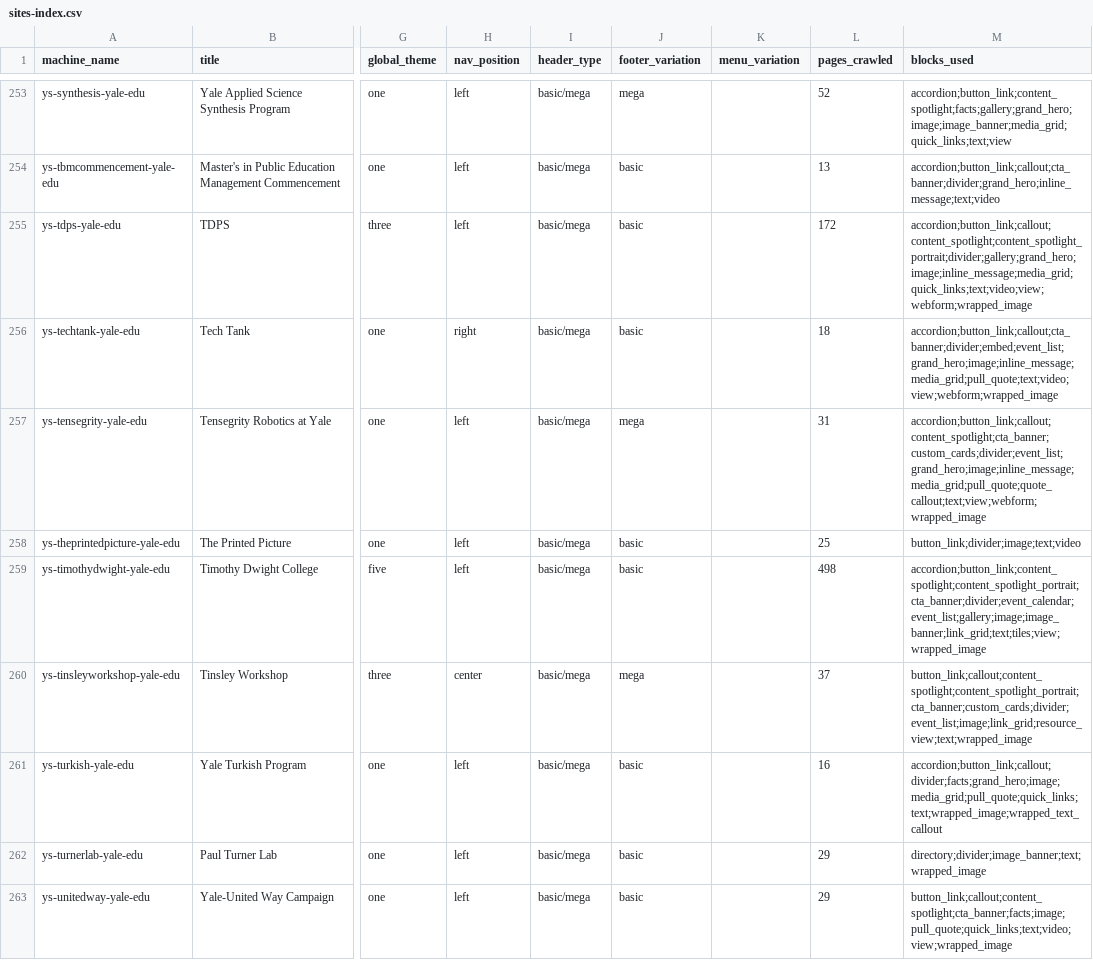
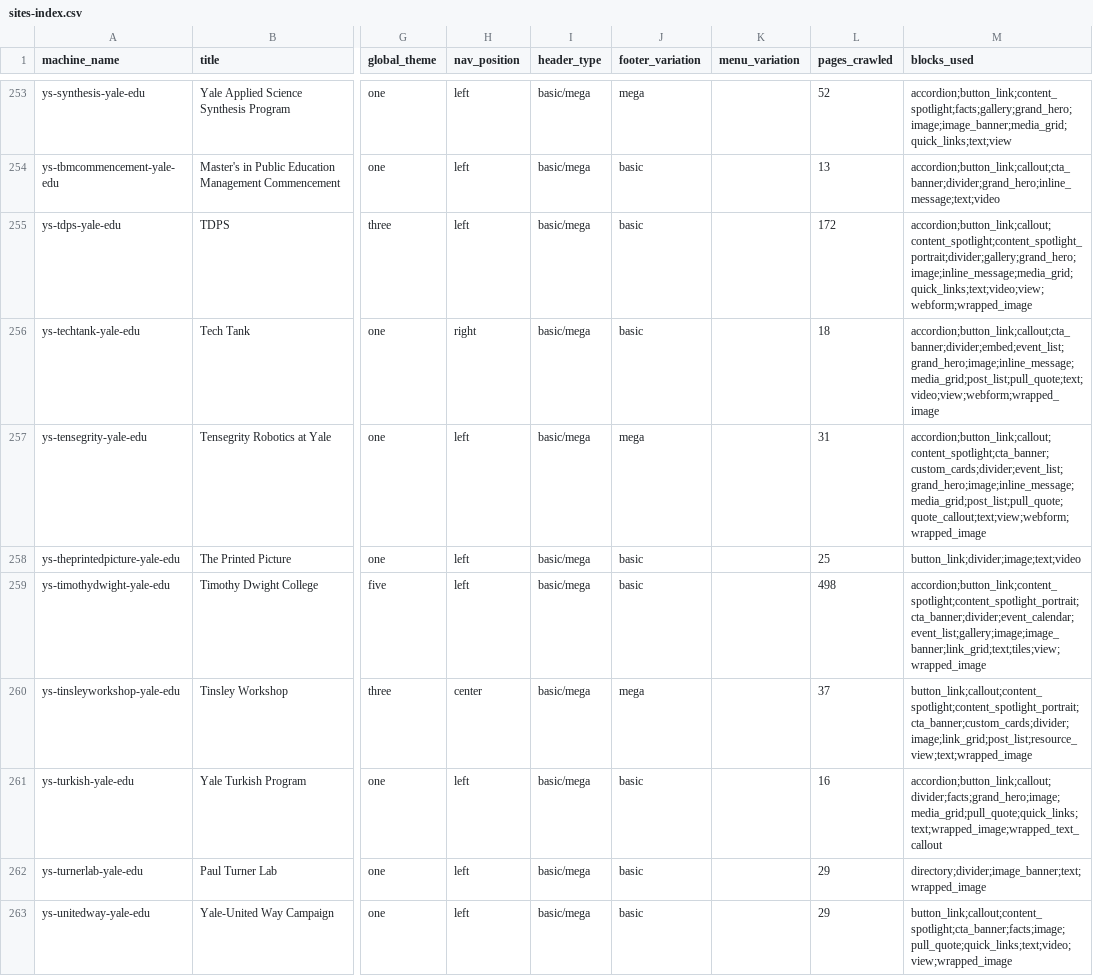
Before and after one commit to yalesites-org/yalesites-claude-plugins, a CSV file: plugins/yalesites/skills/yalesites-portfolio/references/sites-index.csv, drawn as a sheet; only a part is shown, gaps mark what is left out; the diff covers the shown part only; the diff names each change by its address in the sheet, - before the commit and + after, or states it on an @@ line.

```diff
--- a/plugins/yalesites/skills/yalesites-portfolio/references/sites-index.csv
+++ b/plugins/yalesites/skills/yalesites-portfolio/references/sites-index.csv
-M256 (blocks_used): accordion;button_link;callout;cta_banner;divider;embed;event_list;grand_hero;image;inline_message;media_grid;pull_quote;text;video;view;webform;wrapped_image
+M256 (blocks_used): accordion;button_link;callout;cta_banner;divider;embed;event_list;grand_hero;image;inline_message;media_grid;post_list;pull_quote;text;video;view;webform;wrapped_image
-M257 (blocks_used): accordion;button_link;callout;content_spotlight;cta_banner;custom_cards;divider;event_list;grand_hero;image;inline_message;media_grid;pull_quote;quote_callout;text;view;webform;wrapped_image
+M257 (blocks_used): accordion;button_link;callout;content_spotlight;cta_banner;custom_cards;divider;event_list;grand_hero;image;inline_message;media_grid;post_list;pull_quote;quote_callout;text;view;webform;wrapped_image
-M260 (blocks_used): button_link;callout;content_spotlight;content_spotlight_portrait;cta_banner;custom_cards;divider;event_list;image;link_grid;resource_view;text;wrapped_image
+M260 (blocks_used): button_link;callout;content_spotlight;content_spotlight_portrait;cta_banner;custom_cards;divider;image;link_grid;post_list;resource_view;text;wrapped_image
```
Also changed, not shown: 72 edited cells elsewhere in this file, 6 other files.
